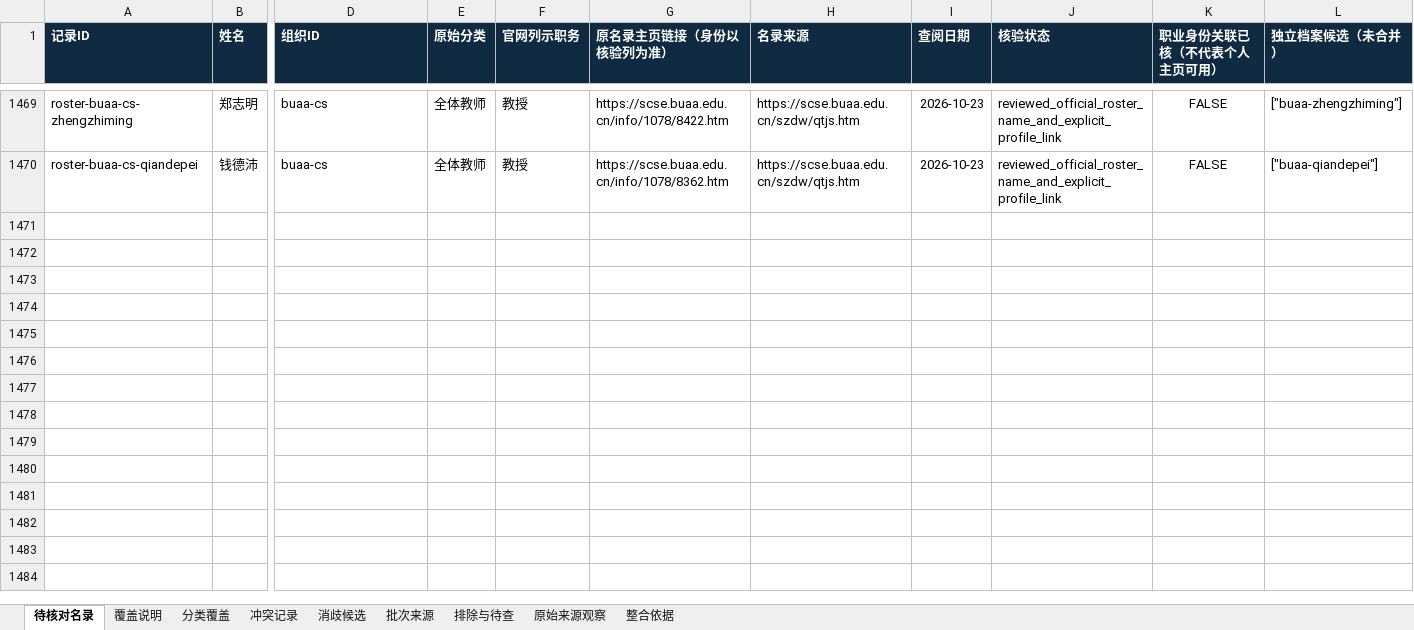
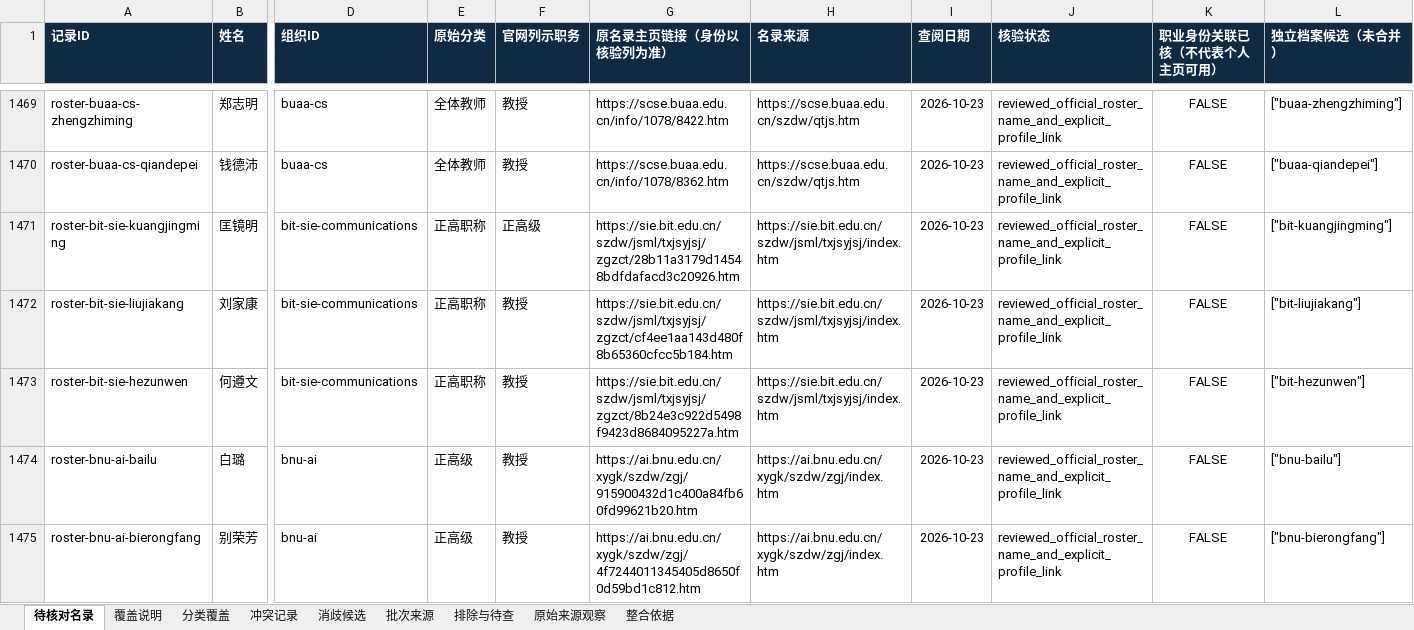
Before and after one commit to aikyolin/-cn-985-academic-amatlas, an Excel workbook: site/exports/待核对名录.xlsx, sheet 待核对名录, drawn as a sheet; only a part is shown, gaps mark what is left out; values as stored, in another font and other column widths than the file's, no borders; table styles not drawn; rows hold the shown columns only; the diff covers the shown part only; the diff names each change by its address in the sheet, - before the commit and + after, or states it on an @@ line.

Commit message:
Add reviewed breadth samples for eleven more universities

```diff
--- a/site/exports/待核对名录.xlsx (sheet 待核对名录)
+++ b/site/exports/待核对名录.xlsx (sheet 待核对名录)
+row 1471: roster-bit-sie-kuangjingming | 匡镜明 | bit-sie-communications | 正高职称 | 正高级 | https://sie.bit.edu.cn/szdw/jsml/txjsyjsj/zgzct/28b11a3179d14548bdfdafacd3c20926.htm | https://sie.bit.edu.cn/szdw/jsml/txjsyjsj/index.htm | 2026-10-23 | reviewed_official_roster_name_and_explicit_profile_link | FALSE | ["bit-kuangjingming"]
+row 1472: roster-bit-sie-liujiakang | 刘家康 | bit-sie-communications | 正高职称 | 教授 | https://sie.bit.edu.cn/szdw/jsml/txjsyjsj/zgzct/cf4ee1aa143d480f8b65360cfcc5b184.htm | https://sie.bit.edu.cn/szdw/jsml/txjsyjsj/index.htm | 2026-10-23 | reviewed_official_roster_name_and_explicit_profile_link | FALSE | ["bit-liujiakang"]
+row 1473: roster-bit-sie-hezunwen | 何遵文 | bit-sie-communications | 正高职称 | 教授 | https://sie.bit.edu.cn/szdw/jsml/txjsyjsj/zgzct/8b24e3c922d5498f9423d8684095227a.htm | https://sie.bit.edu.cn/szdw/jsml/txjsyjsj/index.htm | 2026-10-23 | reviewed_official_roster_name_and_explicit_profile_link | FALSE | ["bit-hezunwen"]
+row 1474: roster-bnu-ai-bailu | 白璐 | bnu-ai | 正高级 | 教授 | https://ai.bnu.edu.cn/xygk/szdw/zgj/915900432d1c400a84fb60fd99621b20.htm | https://ai.bnu.edu.cn/xygk/szdw/zgj/index.htm | 2026-10-23 | reviewed_official_roster_name_and_explicit_profile_link | FALSE | ["bnu-bailu"]
+row 1475: roster-bnu-ai-bierongfang | 别荣芳 | bnu-ai | 正高级 | 教授 | https://ai.bnu.edu.cn/xygk/szdw/zgj/4f7244011345405d8650f0d59bd1c812.htm | https://ai.bnu.edu.cn/xygk/szdw/zgj/index.htm | 2026-10-23 | reviewed_official_roster_name_and_explicit_profile_link | FALSE | ["bnu-bierongfang"]
```
Also changed, not shown: 28 added rows elsewhere in this sheet, sheet 原始来源观察, sheet 批次来源, sheet 分类覆盖, sheet 覆盖说明, 31 other files.
